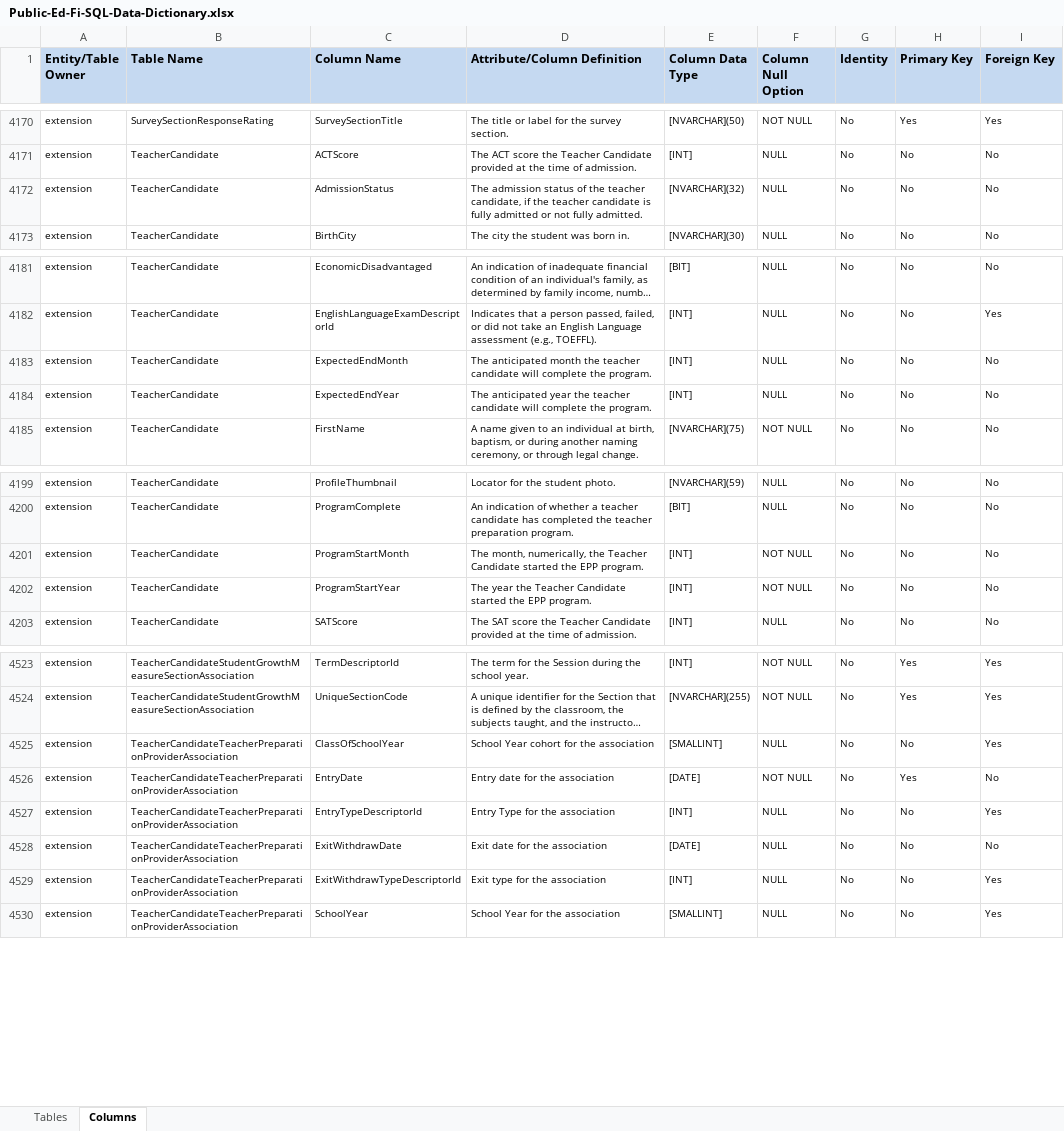
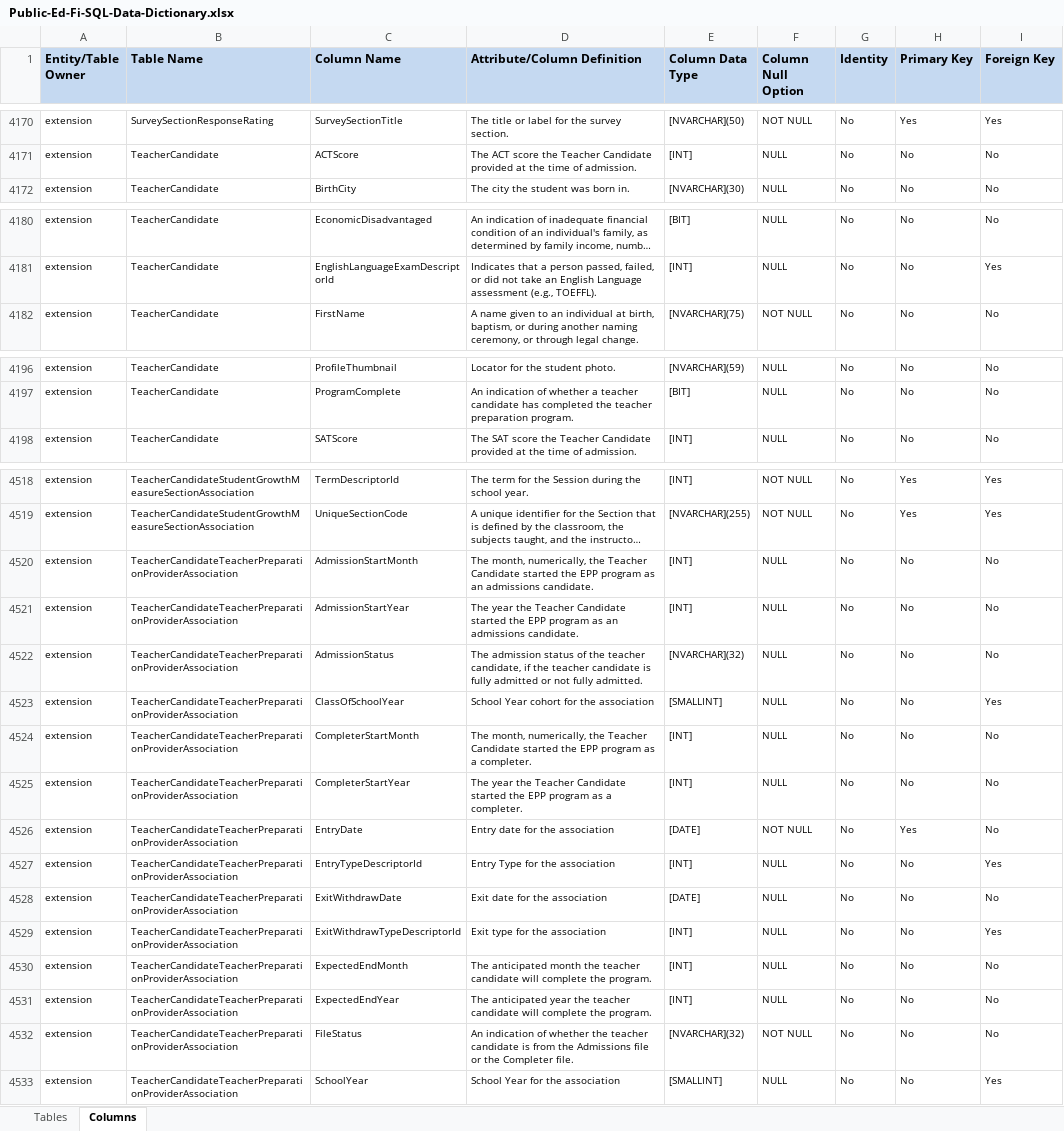
Before and after one commit to Ed-Fi-NM-TPP/MetaEd-TPDP-Files, an Excel workbook: MetaEdOutput/DataDictionary/Public-Ed-Fi-SQL-Data-Dictionary.xlsx, sheet Columns, drawn as a sheet; only a part is shown, gaps mark what is left out; long unchanged cells end in …; values as stored, in another font and other column widths than the file's, no borders; removed rows and columns are numbered as before the commit, all else as after; the diff covers the shown part only; the diff names each change by its address in the sheet, - before the commit and + after, or states it on an @@ line.

```diff
--- a/MetaEdOutput/DataDictionary/Public-Ed-Fi-SQL-Data-Dictionary.xlsx (sheet Columns)
+++ b/MetaEdOutput/DataDictionary/Public-Ed-Fi-SQL-Data-Dictionary.xlsx (sheet Columns)
-row 4172: extension | TeacherCandidate | AdmissionStatus | The admission status of the teacher candidate, if the teacher candidate is fully admitted or not fully admitted. | [NVARCHAR](32) | NULL | No | No | No
-row 4183: extension | TeacherCandidate | ExpectedEndMonth | The anticipated month the teacher candidate will complete the program. | [INT] | NULL | No | No | No
-row 4184: extension | TeacherCandidate | ExpectedEndYear | The anticipated year the teacher candidate will complete the program. | [INT] | NULL | No | No | No
-row 4201: extension | TeacherCandidate | ProgramStartMonth | The month, numerically, the Teacher Candidate started the EPP program. | [INT] | NOT NULL | No | No | No
-row 4202: extension | TeacherCandidate | ProgramStartYear | The year the Teacher Candidate started the EPP program. | [INT] | NOT NULL | No | No | No
+row 4520: extension | TeacherCandidateTeacherPreparationProviderAssociation | AdmissionStartMonth | The month, numerically, the Teacher Candidate started the EPP program as an admissions candidate. | [INT] | NULL | No | No | No
+row 4521: extension | TeacherCandidateTeacherPreparationProviderAssociation | AdmissionStartYear | The year the Teacher Candidate started the EPP program as an admissions candidate. | [INT] | NULL | No | No | No
+row 4522: extension | TeacherCandidateTeacherPreparationProviderAssociation | AdmissionStatus | The admission status of the teacher candidate, if the teacher candidate is fully admitted or not fully admitted. | [NVARCHAR](32) | NULL | No | No | No
+row 4524: extension | TeacherCandidateTeacherPreparationProviderAssociation | CompleterStartMonth | The month, numerically, the Teacher Candidate started the EPP program as a completer. | [INT] | NULL | No | No | No
+row 4525: extension | TeacherCandidateTeacherPreparationProviderAssociation | CompleterStartYear | The year the Teacher Candidate started the EPP program as a completer. | [INT] | NULL | No | No | No
+row 4530: extension | TeacherCandidateTeacherPreparationProviderAssociation | ExpectedEndMonth | The anticipated month the teacher candidate will complete the program. | [INT] | NULL | No | No | No
+row 4531: extension | TeacherCandidateTeacherPreparationProviderAssociation | ExpectedEndYear | The anticipated year the teacher candidate will complete the program. | [INT] | NULL | No | No | No
+row 4532: extension | TeacherCandidateTeacherPreparationProviderAssociation | FileStatus | An indication of whether the teacher candidate is from the Admissions file or the Completer file. | [NVARCHAR](32) | NOT NULL | No | No | No
```
Also changed, not shown: 1 removed row elsewhere in this sheet, MetaEdOutput/DataDictionary/Public-Ed-Fi-XML-Data-Dictionary.xlsx, MetaEdOutput/Ed-Fi-Handbook/Ed-Fi-Handbook.xlsx, 8 other files.
